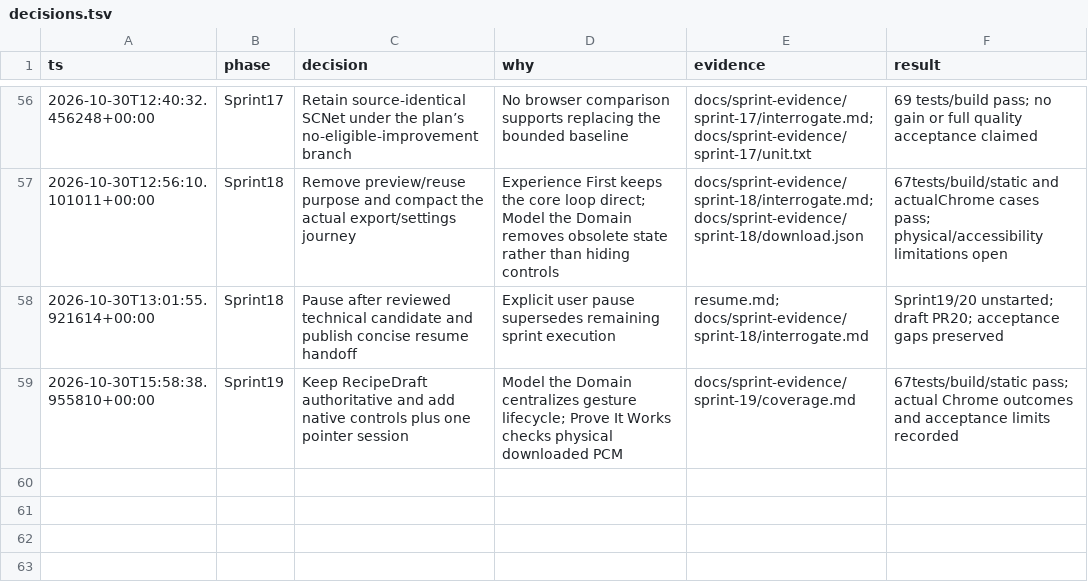
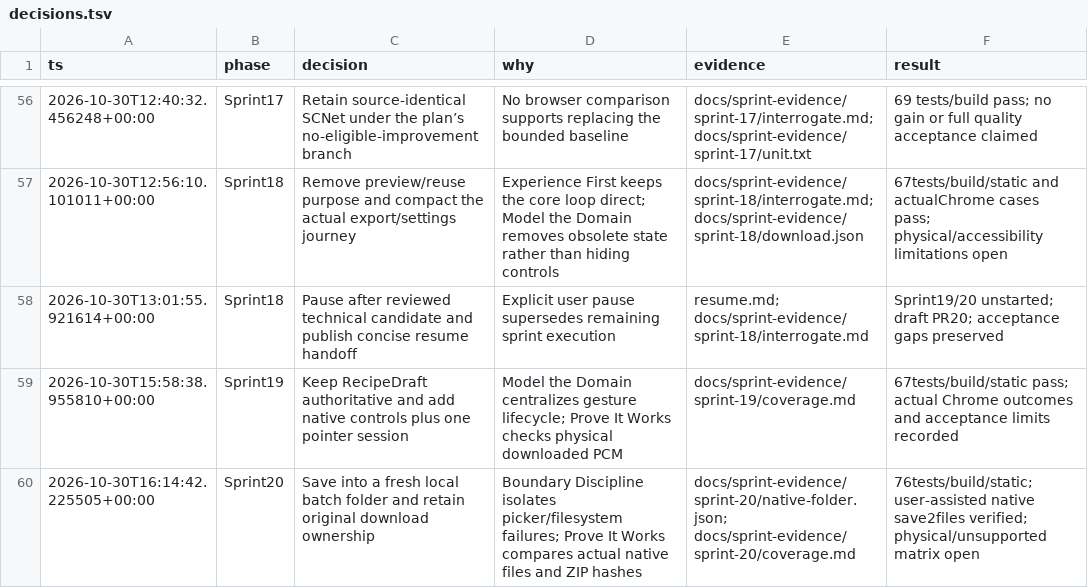
Before and after one commit to ashcx/audio-toolkit-v1, a TSV file: docs/sprint-evidence/decisions.tsv, drawn as a sheet; only a part is shown, gaps mark what is left out.

Commit message:
Add safe optional folder delivery with retained ZIP and individual downloads

```diff
--- a/docs/sprint-evidence/decisions.tsv
+++ b/docs/sprint-evidence/decisions.tsv
@@ -59 +59,2 @@ ts	phase	decision	why	evidence	result
 2026-10-30T15:58:38.955810+00:00	Sprint19	Keep RecipeDraft authoritative and add native controls plus one pointer session	Model the Domain centralizes gesture lifecycle; Prove It Works checks physical downloaded PCM	docs/sprint-evidence/sprint-19/coverage.md	67tests/build/static pass; actual Chrome outcomes and acceptance limits recorded
+2026-10-30T16:14:42.225505+00:00	Sprint20	Save into a fresh local batch folder and retain original download ownership	Boundary Discipline isolates picker/filesystem failures; Prove It Works compares actual native files and ZIP hashes	docs/sprint-evidence/sprint-20/native-folder.json; docs/sprint-evidence/sprint-20/coverage.md	76tests/build/static; user-assisted native save2files verified; physical/unsupported matrix open
```
Also changed, not shown: 28 other files.
